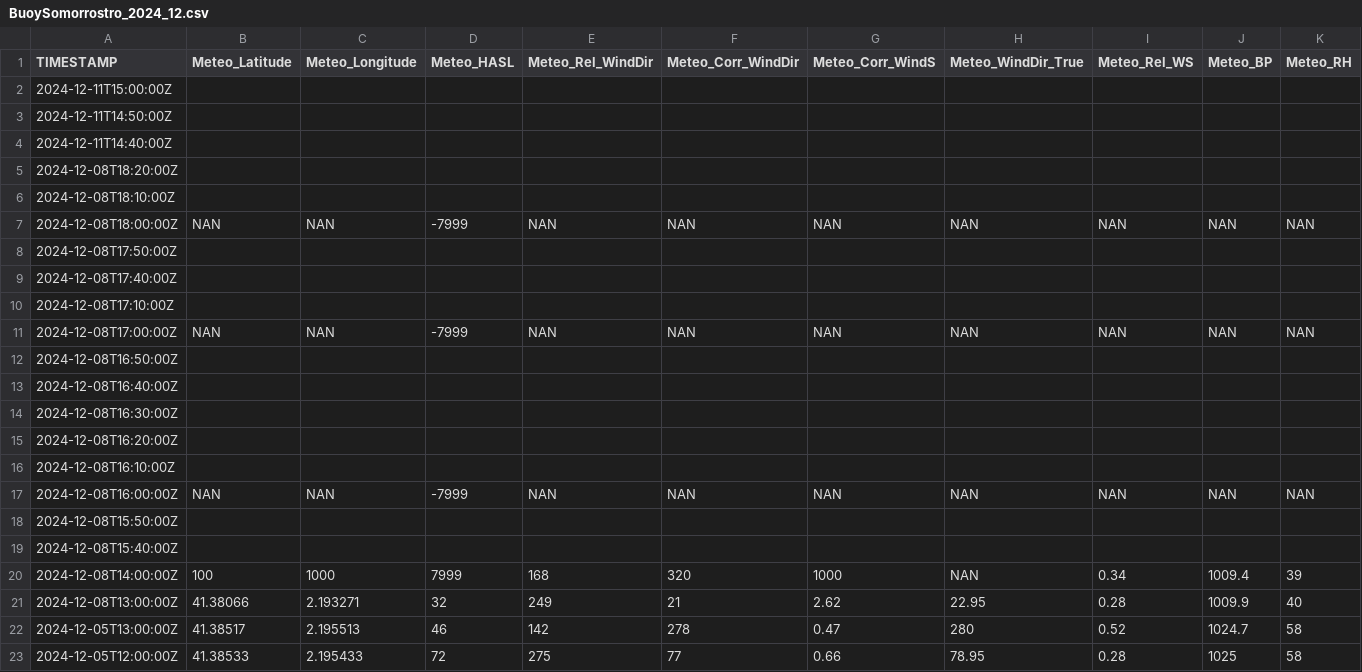
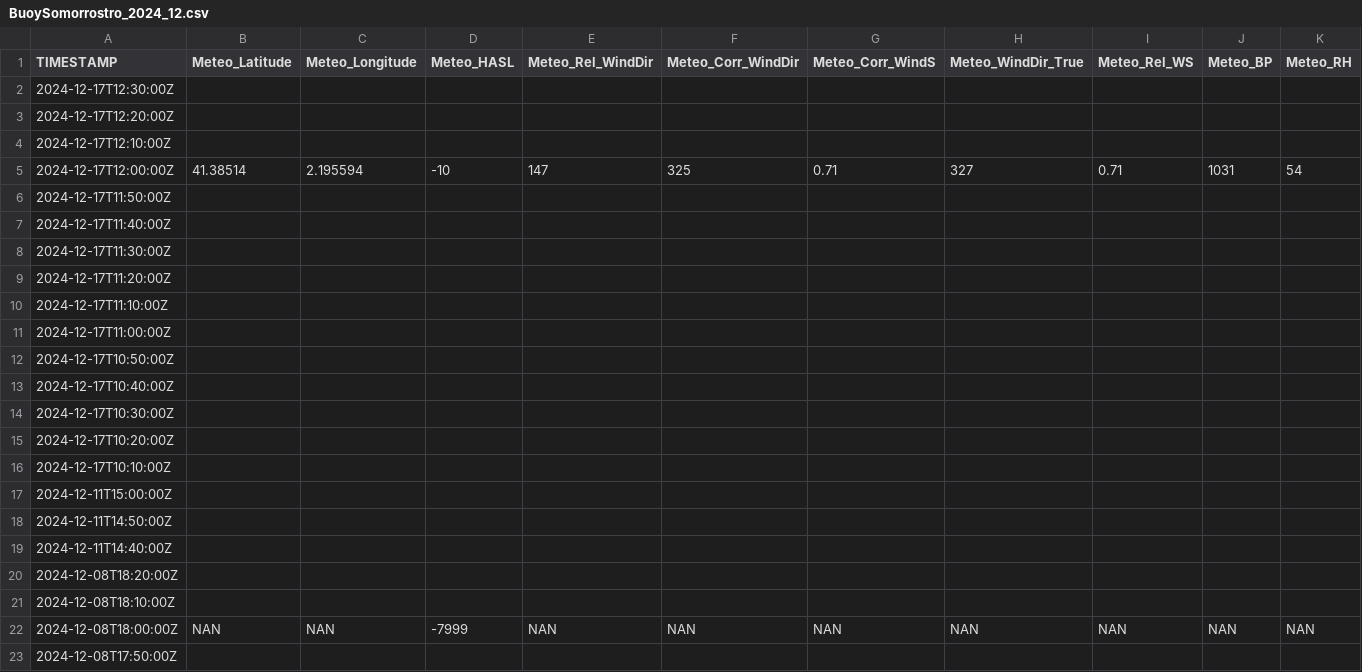
Before and after one commit to ICATMAR/BuoyData, a CSV file: Somorrostro/csv/BuoySomorrostro_2024_12.csv, drawn as a sheet; only a part is shown; the shorter side is filled out with more unchanged rows; rows hold the shown columns only; the diff names each change by its address in the sheet, - before the commit and + after, or states it on an @@ line.

Commit message:
Data update

```diff
--- a/Somorrostro/csv/BuoySomorrostro_2024_12.csv
+++ b/Somorrostro/csv/BuoySomorrostro_2024_12.csv
+row 2: 2024-12-17T12:30:00Z
+row 3: 2024-12-17T12:20:00Z
+row 4: 2024-12-17T12:10:00Z
+row 5: 2024-12-17T12:00:00Z | 41.38514 | 2.195594 | -10 | 147 | 325 | 0.71 | 327 | 0.71 | 1031 | 54
+row 6: 2024-12-17T11:50:00Z
+row 7: 2024-12-17T11:40:00Z
+row 8: 2024-12-17T11:30:00Z
+row 9: 2024-12-17T11:20:00Z
+row 10: 2024-12-17T11:10:00Z
+row 11: 2024-12-17T11:00:00Z
+row 12: 2024-12-17T10:50:00Z
+row 13: 2024-12-17T10:40:00Z
+row 14: 2024-12-17T10:30:00Z
+row 15: 2024-12-17T10:20:00Z
+row 16: 2024-12-17T10:10:00Z
```
